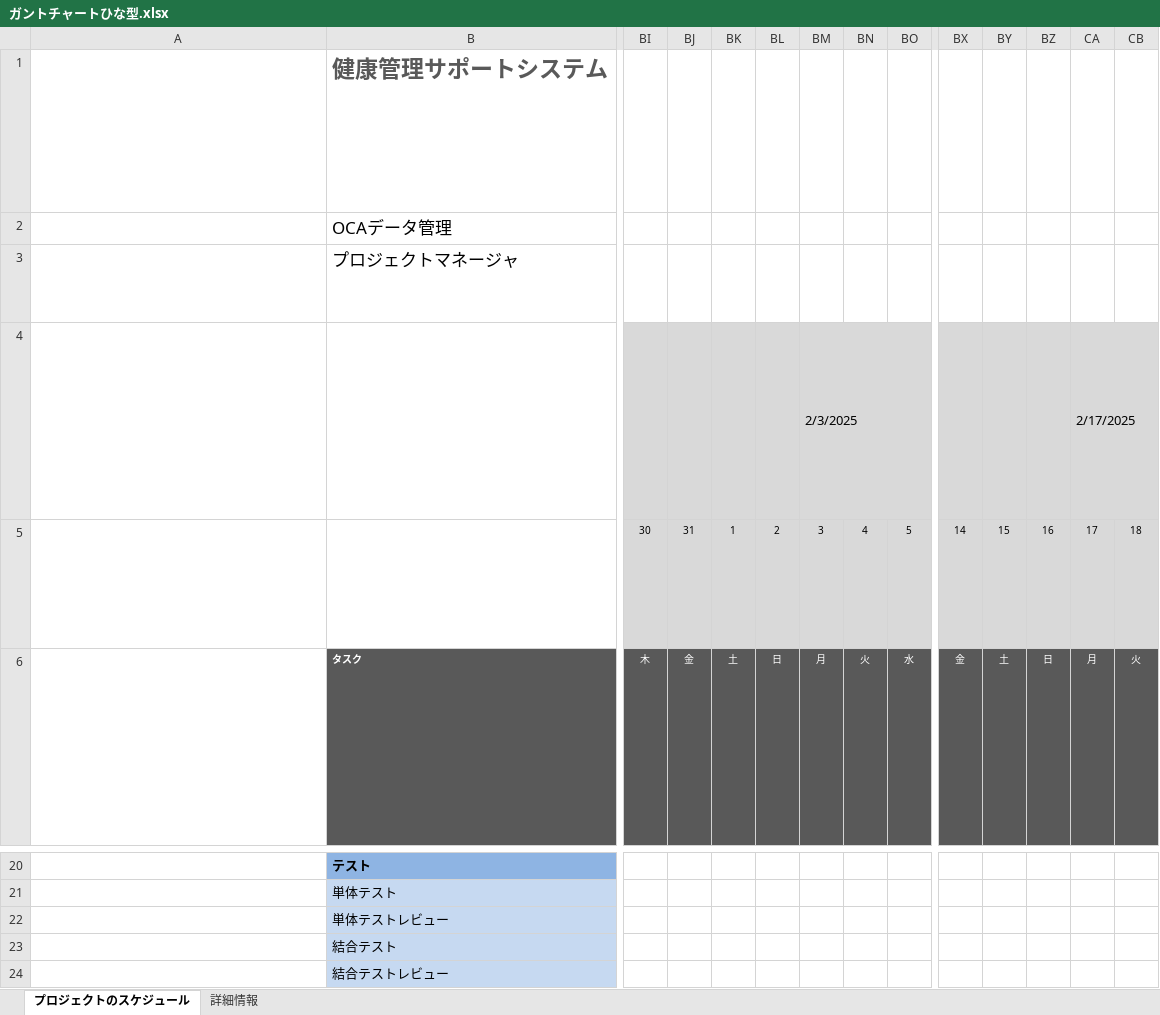
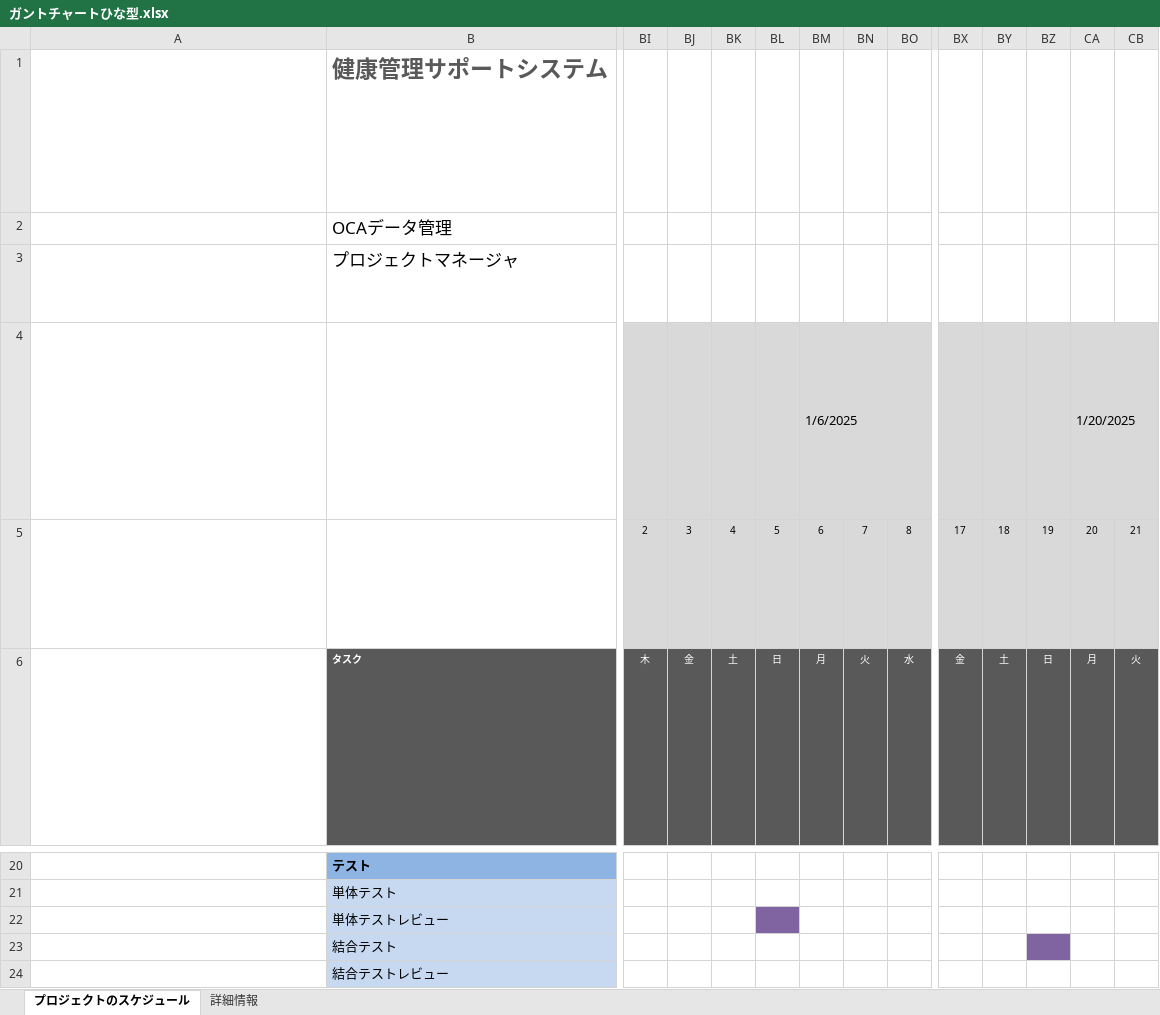
Before and after one commit to Shingai-220424/Develop_Methods, an Excel workbook: ガントチャートひな型.xlsx, sheet プロジェクトのスケジュール, drawn as a sheet; only a part is shown, gaps mark what is left out; values as stored, in another font and other column widths than the file's, no borders; conditional formats not drawn; removed rows and columns are numbered as before the commit, all else as after; rows hold the shown columns only; ↵ is a line break in a cell; the diff names each change by its address in the sheet, - before the commit and + after, or states it on an @@ line.

```diff
--- a/ガントチャートひな型.xlsx (sheet プロジェクトのスケジュール)
+++ b/ガントチャートひな型.xlsx (sheet プロジェクトのスケジュール)
-row 4: セル E4 の週表示は、セル I4 のプロジェクトのスケジュールに表示する開始週を表します。プロジェクトの開始日は、第 1 週と見なされます。週表示を変更するには、セル E4 に新しい週番号を入力します。 ↵ セル E4 の週表示から始まる各週の開始日は、セル I4 から始まり、自動計算されます。このビューには、セル I4 からセル BF4 までの 8 週間が表示されます。 ↵ これらのセルは変更しないでください。 ↵ 週表示: ラベルはセル C4 にあります。 |  |  |  |  |  | 2/3/2025 |  |  |  |  |  | 2/17/2025
-row 5: セル I5 から BL5 には、各日付のセルの上にあるセル ブロック内に表示される週の日付の数字が含まれており、自動的に計算が行われます。 ↵ これらのセルは変更しないでください。 ↵ 今日の日付は、行 5 の今日の日付からプロジェクト スケジュールの最後まで日付列全体が赤 (16 進値 #AD3815) で囲まれます。 |  | 30 | 31 | 1 | 2 | 3 | 4 | 5 | 14 | 15 | 16 | 17 | 18
+row 4: セル E4 の週表示は、セル I4 のプロジェクトのスケジュールに表示する開始週を表します。プロジェクトの開始日は、第 1 週と見なされます。週表示を変更するには、セル E4 に新しい週番号を入力します。 ↵ セル E4 の週表示から始まる各週の開始日は、セル I4 から始まり、自動計算されます。このビューには、セル I4 からセル BF4 までの 8 週間が表示されます。 ↵ これらのセルは変更しないでください。 ↵ 週表示: ラベルはセル C4 にあります。 |  |  |  |  |  | 1/6/2025 |  |  |  |  |  | 1/20/2025
+row 5: セル I5 から BL5 には、各日付のセルの上にあるセル ブロック内に表示される週の日付の数字が含まれており、自動的に計算が行われます。 ↵ これらのセルは変更しないでください。 ↵ 今日の日付は、行 5 の今日の日付からプロジェクト スケジュールの最後まで日付列全体が赤 (16 進値 #AD3815) で囲まれます。 |  | 2 | 3 | 4 | 5 | 6 | 7 | 8 | 17 | 18 | 19 | 20 | 21
-BL22 fill: none
+BL22 fill: #8064A2
-BZ23 fill: none
+BZ23 fill: #8064A2
```
